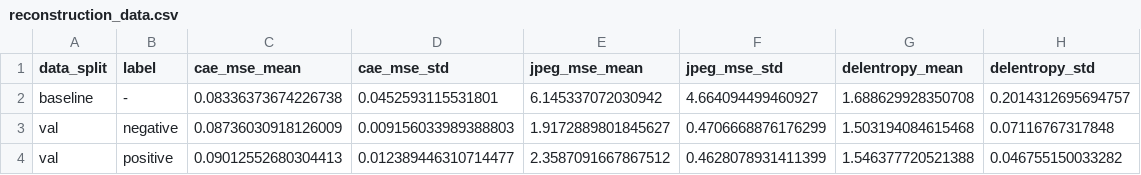
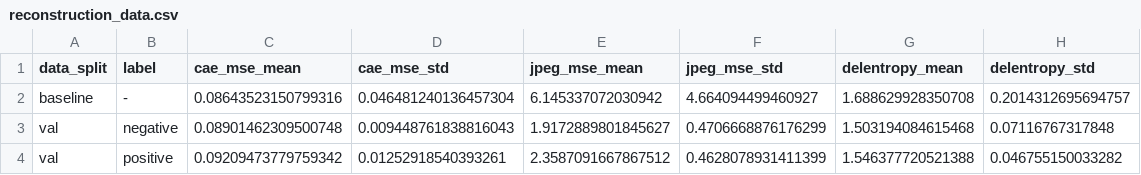
Before and after one commit to alexsandercaac/img-complexity-cae, a CSV file: metrics/casting/reconstruction_data.csv, drawn as a sheet.

Commit message:
Casting results
* Bottleneck size 128

```diff
--- a/metrics/casting/reconstruction_data.csv
+++ b/metrics/casting/reconstruction_data.csv
@@ -1,4 +1,4 @@
 data_split,label,cae_mse_mean,cae_mse_std,jpeg_mse_mean,jpeg_mse_std,delentropy_mean,delentropy_std
-baseline,-,0.08336373674226738,0.0452593115531801,6.145337072030942,4.664094499460927,1.688629928350708,0.2014312695694757
-val,negative,0.08736030918126009,0.009156033989388803,1.9172889801845627,0.4706668876176299,1.503194084615468,0.07116767317848
-val,positive,0.09012552680304413,0.012389446310714477,2.3587091667867512,0.4628078931411399,1.546377720521388,0.046755150033282
+baseline,-,0.08643523150799316,0.046481240136457304,6.145337072030942,4.664094499460927,1.688629928350708,0.2014312695694757
+val,negative,0.08901462309500748,0.009448761838816043,1.9172889801845627,0.4706668876176299,1.503194084615468,0.07116767317848
+val,positive,0.09209473779759342,0.01252918540393261,2.3587091667867512,0.4628078931411399,1.546377720521388,0.046755150033282
```
Also changed, not shown: 8 other files.
